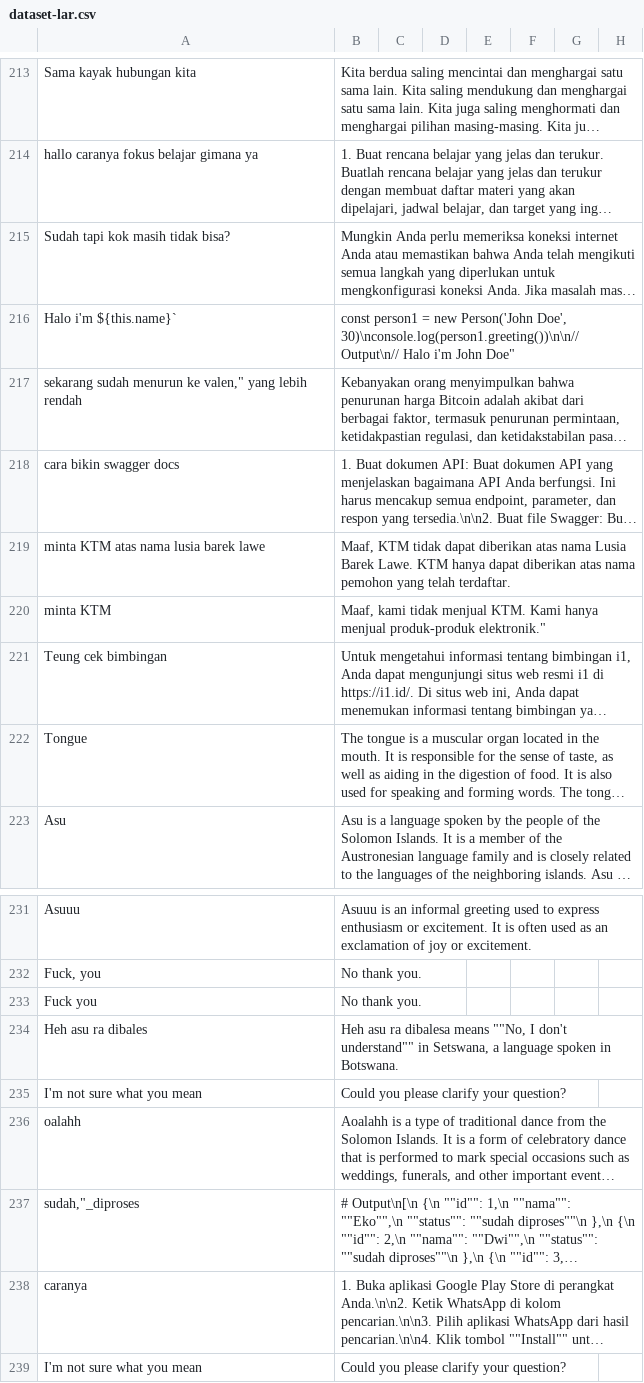
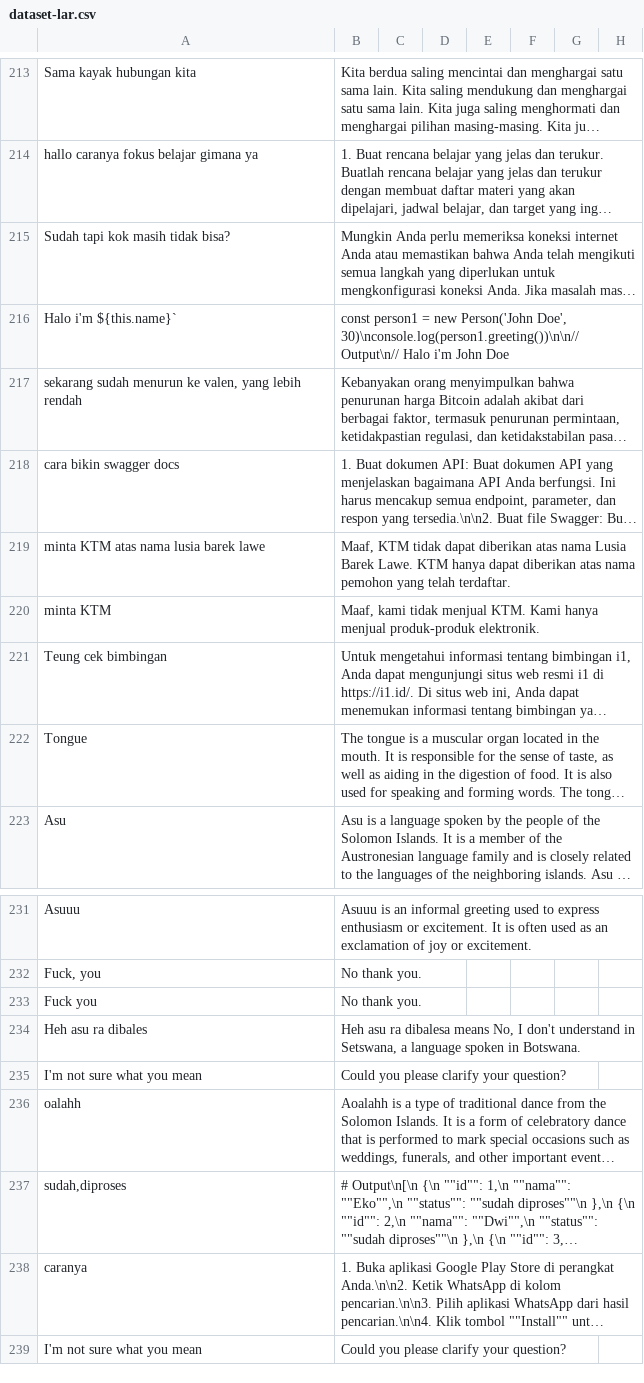
Before and after one commit to anakilang-ai/clean-dan-validasi-data, a CSV file: dataset/gilar-dataset/dataset-lar.csv, drawn as a sheet; only a part is shown, gaps mark what is left out; long unchanged cells end in …; the diff names each change by its address in the sheet, - before the commit and + after, or states it on an @@ line.

Commit message:
benerin

```diff
--- a/dataset/gilar-dataset/dataset-lar.csv
+++ b/dataset/gilar-dataset/dataset-lar.csv
-B216: …i'm John Doe"
+B216: …i'm John Doe
-A217: …menurun ke valen," yang lebih…
+A217: …menurun ke valen, yang lebih…
-B220: …menjual produk-produk elektronik."
+B220: …menjual produk-produk elektronik.
-B234: …dibalesa means ""No, I don't understand"" in Setswana,…
+B234: …dibalesa means No, I don't understand in Setswana,…
-A237: sudah,"_diproses
+A237: sudah,diproses
```
